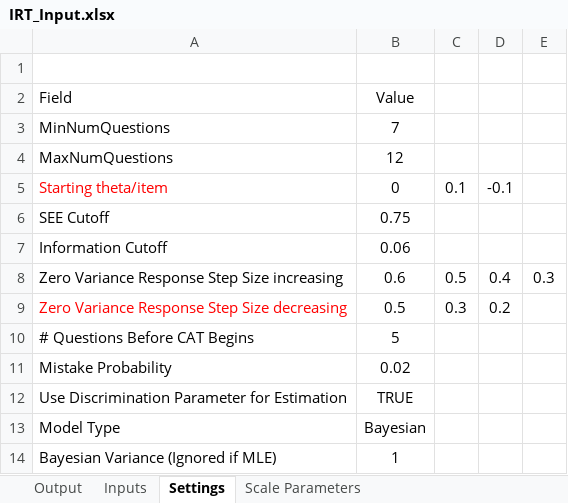
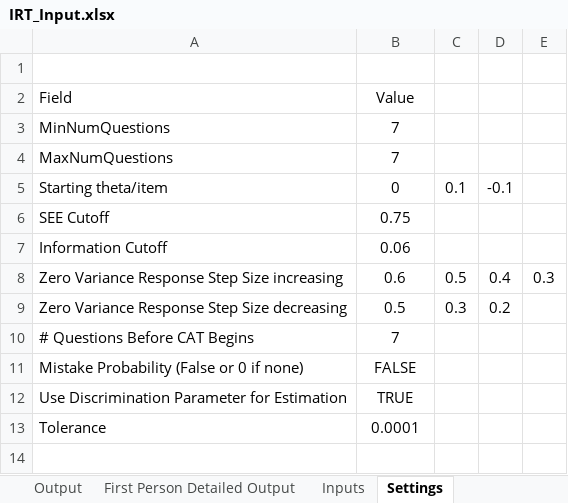
Before and after one commit to mscullard/Item-Response-Theory-Project, an Excel workbook: ExecutableIrt/bin/Debug/IRT_Input.xlsx, sheet Settings, drawn as a sheet; values as stored, in another font and other column widths than the file's, no borders; removed rows and columns are numbered as before the commit, all else as after; the diff names each change by its address in the sheet, - before the commit and + after, or states it on an @@ line.

Commit message:
Adding tolerance and ability to set false for mistake parameter

```diff
--- a/ExecutableIrt/bin/Debug/IRT_Input.xlsx (sheet Settings)
+++ b/ExecutableIrt/bin/Debug/IRT_Input.xlsx (sheet Settings)
+sheet tab: First Person Detailed Output
-B4 (Value): 12
+B4 (Value): 7
-A5 text colour: #FF0000
+A5 text colour: black
-A9 text colour: #FF0000
+A9 text colour: black
-B10 (Value): 5
+B10 (Value): 7
-row 11: Mistake Probability | 0.02
+row 11: Mistake Probability (False or 0 if none) | FALSE
-row 13: Model Type | Bayesian
-row 14: Bayesian Variance (Ignored if MLE) | 1
+row 13: Tolerance | 0.0001
```
Also changed, not shown: sheet Scale Parameters, sheet Inputs, sheet Output, 32 other files.
